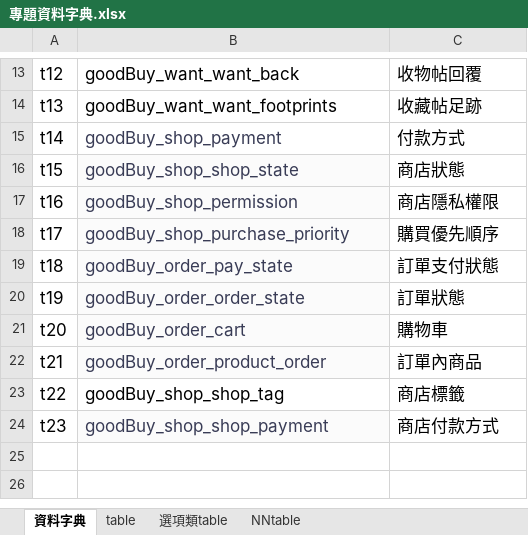
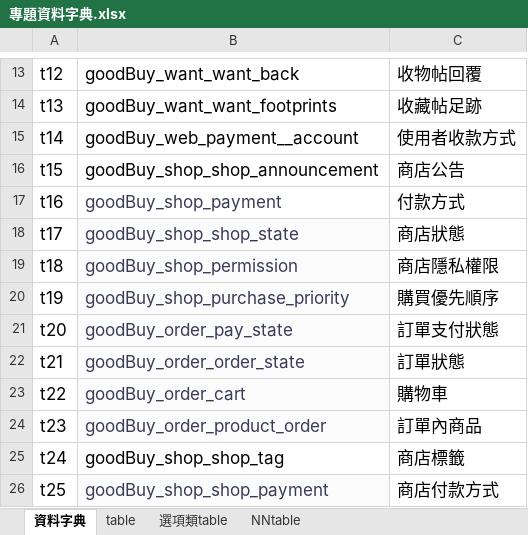
Before and after one commit to ntubimd-goodbye-114509/goodbye, an Excel workbook: 文件/專題資料字典.xlsx, sheet 資料字典, drawn as a sheet; only a part is shown, gaps mark what is left out; values as stored, in another font and other column widths than the file's, no borders; charts and pictures not drawn; the diff names each change by its address in the sheet, - before the commit and + after, or states it on an @@ line.

Commit message:
ERD 資料字典

```diff
--- a/文件/專題資料字典.xlsx (sheet 資料字典)
+++ b/文件/專題資料字典.xlsx (sheet 資料字典)
-B15: goodBuy_shop_payment
+B15: goodBuy_web_payment__account
-B15:B16 text colour: #393C56
+B15:B16 text colour: black
-C15: 付款方式
+C15: 使用者收款方式
-B16: goodBuy_shop_shop_state
+B16: goodBuy_shop_shop_announcement
-B16:B17 fill: #FBFBFB
+B16:B17 fill: none
-C16: 商店狀態
+C16: 商店公告
-B17: goodBuy_shop_permission
+B17: goodBuy_shop_payment
-C17: 商店隱私權限
+C17: 付款方式
-B18: goodBuy_shop_purchase_priority
+B18: goodBuy_shop_shop_state
-C18: 購買優先順序
+C18: 商店狀態
-B19: goodBuy_order_pay_state
+B19: goodBuy_shop_permission
-C19: 訂單支付狀態
+C19: 商店隱私權限
-B20: goodBuy_order_order_state
+B20: goodBuy_shop_purchase_priority
-C20: 訂單狀態
+C20: 購買優先順序
-B21: goodBuy_order_cart
+B21: goodBuy_order_pay_state
-C21: 購物車
+C21: 訂單支付狀態
-B22: goodBuy_order_product_order
+B22: goodBuy_order_order_state
-C22: 訂單內商品
+C22: 訂單狀態
-B23: goodBuy_shop_shop_tag
+B23: goodBuy_order_cart
@@ B23 fill: none → #FBFBFB, text colour: black → #393C56 @@
-C23: 商店標籤
+C23: 購物車
-B24: goodBuy_shop_shop_payment
+B24: goodBuy_order_product_order
-C24: 商店付款方式
+C24: 訂單內商品
+row 25: t24 | goodBuy_shop_shop_tag | 商店標籤
+row 26: t25 | goodBuy_shop_shop_payment | 商店付款方式
```
Also changed, not shown: sheet table, sheet NNtable, sheet 選項類table, 1 other file.
